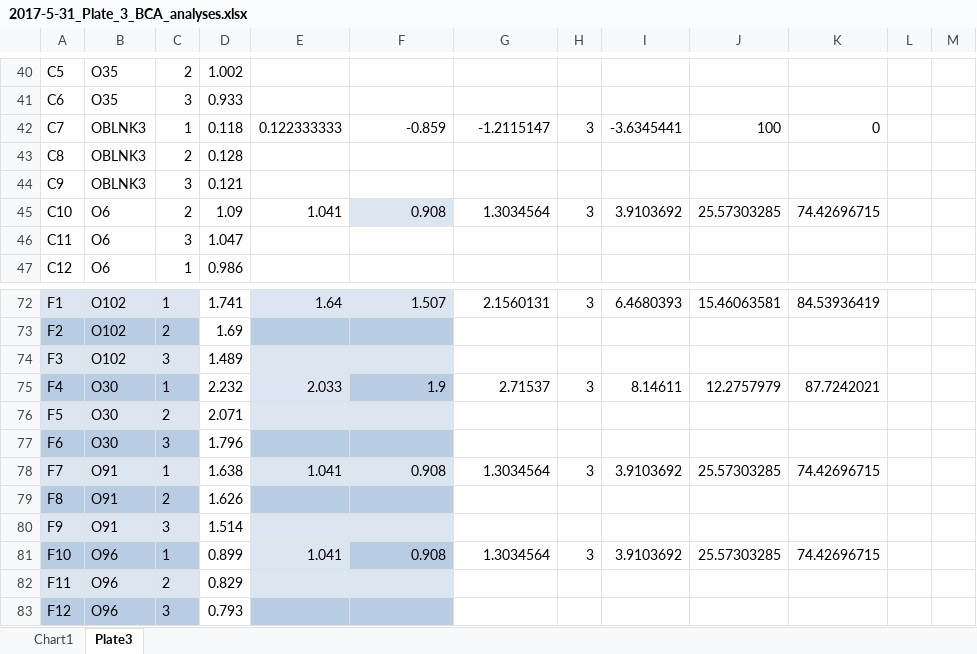
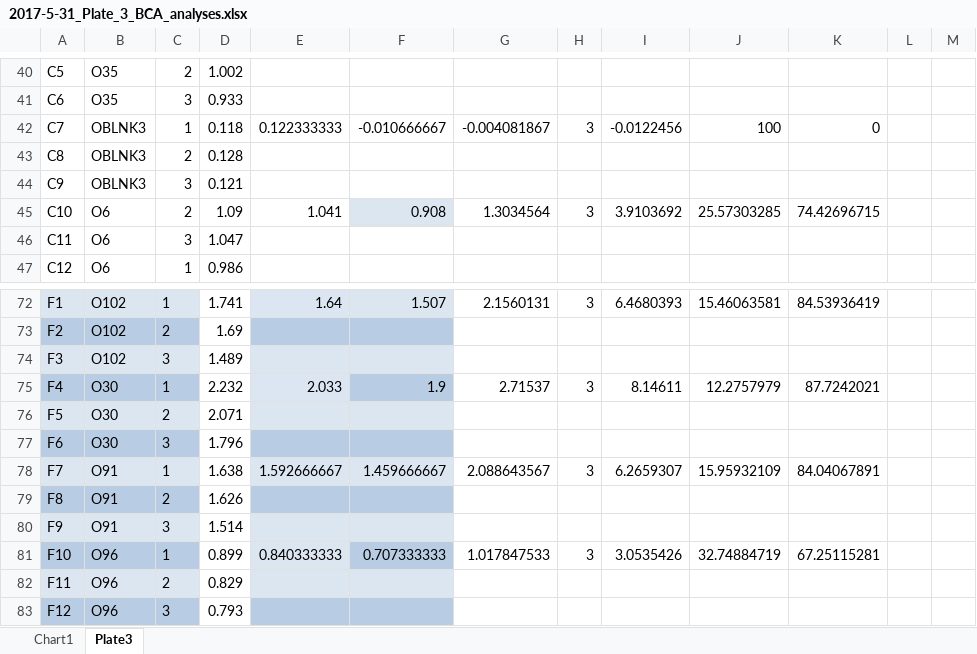
Before and after one commit to RobertsLab/project-oyster-oa, an Excel workbook: analyses/BCA_analysis/2017-5-31_Plate_3_BCA_analyses.xlsx, sheet Plate3, drawn as a sheet; only a part is shown, gaps mark what is left out; values as stored, in another font and other column widths than the file's, no borders; table styles not drawn; the diff names each change by its address in the sheet, - before the commit and + after, or states it on an @@ line.

```diff
--- a/analyses/BCA_analysis/2017-5-31_Plate_3_BCA_analyses.xlsx (sheet Plate3)
+++ b/analyses/BCA_analysis/2017-5-31_Plate_3_BCA_analyses.xlsx (sheet Plate3)
-F42: -0.859
+F42: -0.010666667
-G42: -1.2115147
+G42: -0.004081867
-I42: -3.6345441
+I42: -0.0122456
-E78: 1.041
+E78: 1.592666667
-F78: 0.908
+F78: 1.459666667
-G78: 1.3034564
+G78: 2.088643567
-I78: 3.9103692
+I78: 6.2659307
-J78: 25.57303285
+J78: 15.95932109
-K78: 74.42696715
+K78: 84.04067891
-E81: 1.041
+E81: 0.840333333
-F81: 0.908
+F81: 0.707333333
-G81: 1.3034564
+G81: 1.017847533
-I81: 3.9103692
+I81: 3.0535426
-J81: 25.57303285
+J81: 32.74884719
-K81: 74.42696715
+K81: 67.25115281
```
Also changed, not shown: charts or pictures, analyses/BCA_analysis/2017-5-31_Plate_2_BCA_analyses.xlsx.
